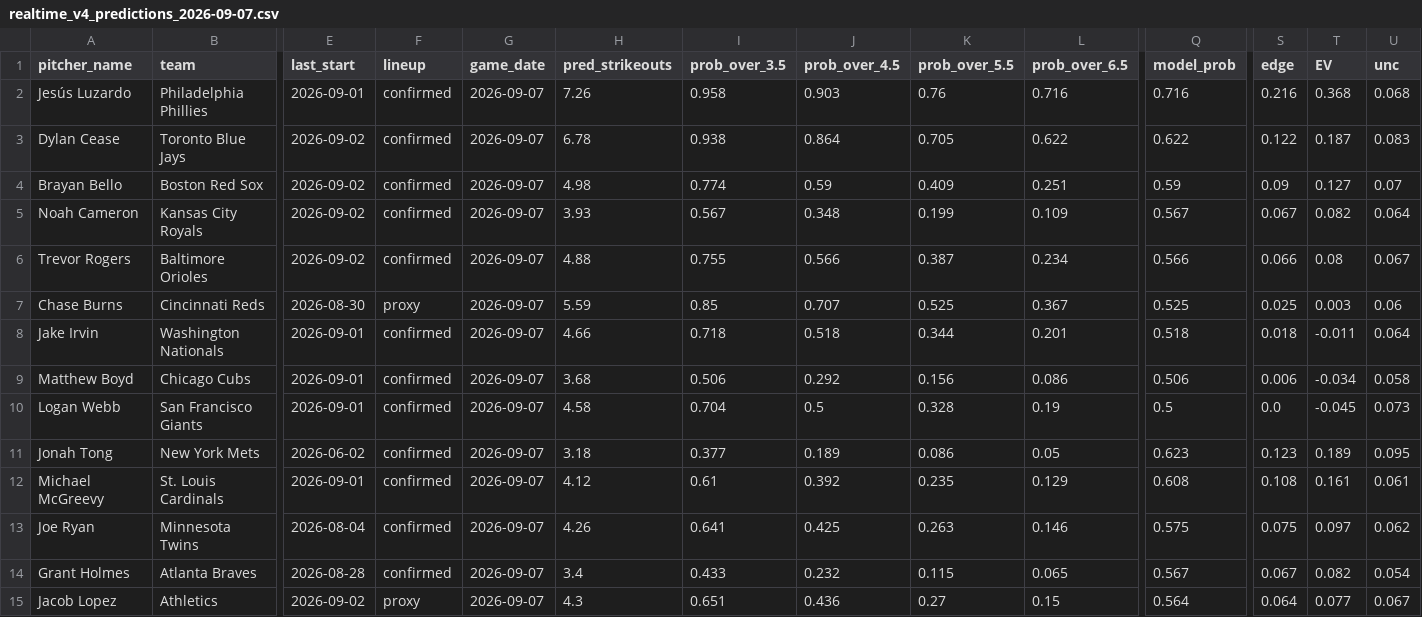
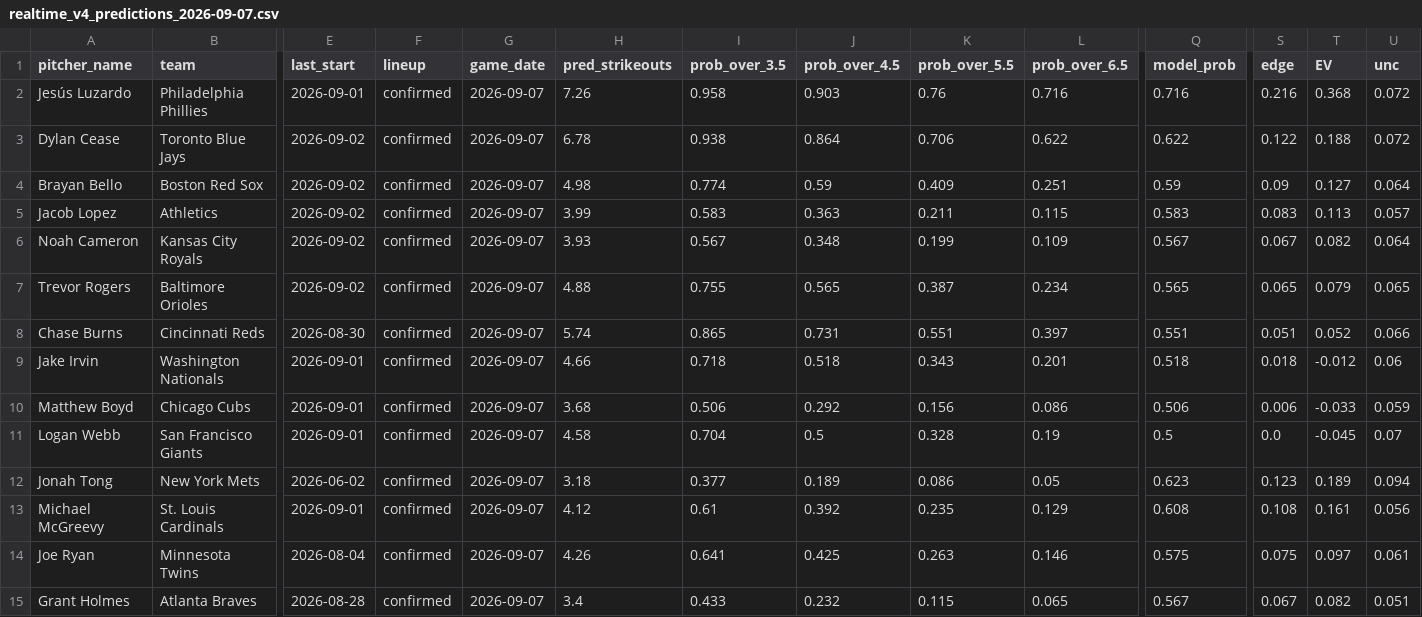
Before and after one commit to francisconoe/medidor-de-ponches-mlb, a CSV file: reports/predictions/realtime_v4_predictions_2026-09-07.csv, drawn as a sheet; only a part is shown, gaps mark what is left out; removed rows and columns are numbered as before the commit, all else as after; rows hold the shown columns only; the diff covers the shown part only; the diff names each change by its address in the sheet, - before the commit and + after, or states it on an @@ line.

```diff
--- a/reports/predictions/realtime_v4_predictions_2026-09-07.csv
+++ b/reports/predictions/realtime_v4_predictions_2026-09-07.csv
-U2 (unc): 0.068
+U2 (unc): 0.072
-K3 (prob_over_5.5): 0.705
+K3 (prob_over_5.5): 0.706
-T3 (EV): 0.187
+T3 (EV): 0.188
-U3 (unc): 0.083
+U3 (unc): 0.072
-U4 (unc): 0.07
+U4 (unc): 0.064
+row 5: Jacob Lopez | Athletics | 2026-09-02 | confirmed | 2026-09-07 | 3.99 | 0.583 | 0.363 | 0.211 | 0.115 | 0.583 | 0.083 | 0.113 | 0.057
-J7 (prob_over_4.5): 0.566
+J7 (prob_over_4.5): 0.565
-Q7 (model_prob): 0.566
+Q7 (model_prob): 0.565
-S7 (edge): 0.066
+S7 (edge): 0.065
-T7 (EV): 0.08
+T7 (EV): 0.079
-U7 (unc): 0.067
+U7 (unc): 0.065
-F8 (lineup): proxy
+F8 (lineup): confirmed
-H8 (pred_strikeouts): 5.59
+H8 (pred_strikeouts): 5.74
-I8 (prob_over_3.5): 0.85
+I8 (prob_over_3.5): 0.865
-J8 (prob_over_4.5): 0.707
+J8 (prob_over_4.5): 0.731
-K8 (prob_over_5.5): 0.525
+K8 (prob_over_5.5): 0.551
-L8 (prob_over_6.5): 0.367
+L8 (prob_over_6.5): 0.397
-Q8 (model_prob): 0.525
+Q8 (model_prob): 0.551
-S8 (edge): 0.025
+S8 (edge): 0.051
-T8 (EV): 0.003
+T8 (EV): 0.052
-U8 (unc): 0.06
+U8 (unc): 0.066
-K9 (prob_over_5.5): 0.344
+K9 (prob_over_5.5): 0.343
-T9 (EV): -0.011
+T9 (EV): -0.012
-U9 (unc): 0.064
+U9 (unc): 0.06
-T10 (EV): -0.034
+T10 (EV): -0.033
-U10 (unc): 0.058
+U10 (unc): 0.059
-U11 (unc): 0.073
+U11 (unc): 0.07
-U12 (unc): 0.095
+U12 (unc): 0.094
-U13 (unc): 0.061
+U13 (unc): 0.056
-U14 (unc): 0.062
+U14 (unc): 0.061
-U15 (unc): 0.054
+U15 (unc): 0.051
-row 15: Jacob Lopez | Athletics | 2026-09-02 | proxy | 2026-09-07 | 4.3 | 0.651 | 0.436 | 0.27 | 0.15 | 0.564 | 0.064 | 0.077 | 0.067
```
Also changed, not shown: 5 edited cells elsewhere in this file, 1 other file.
